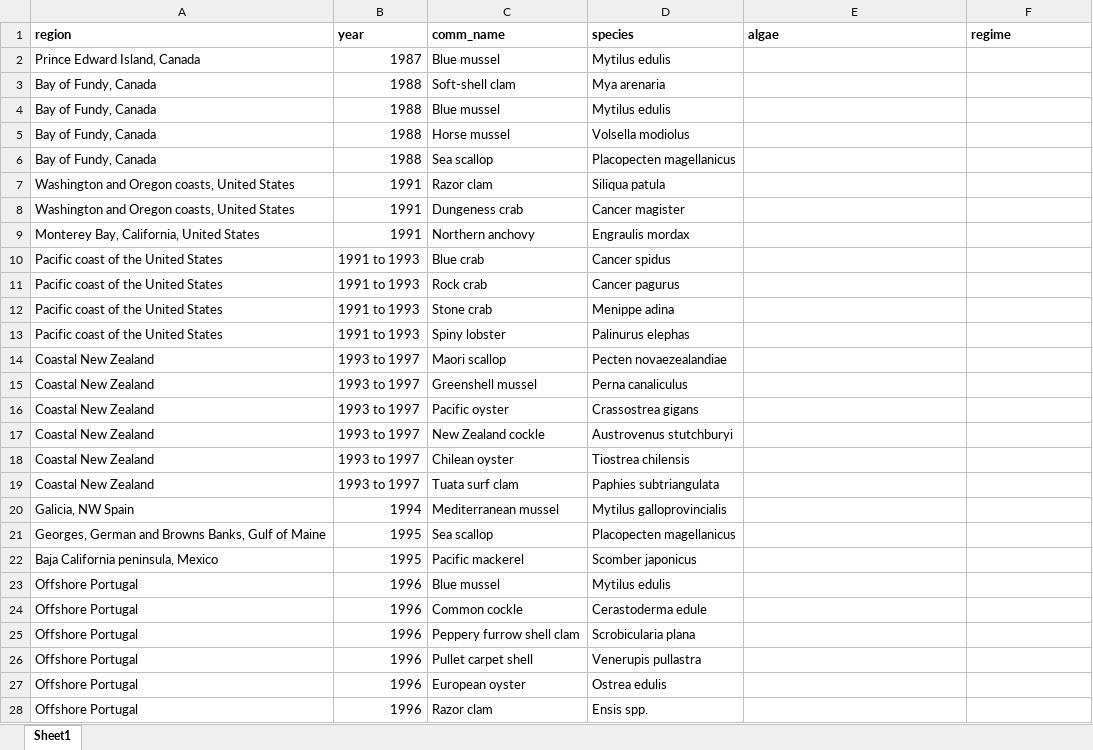
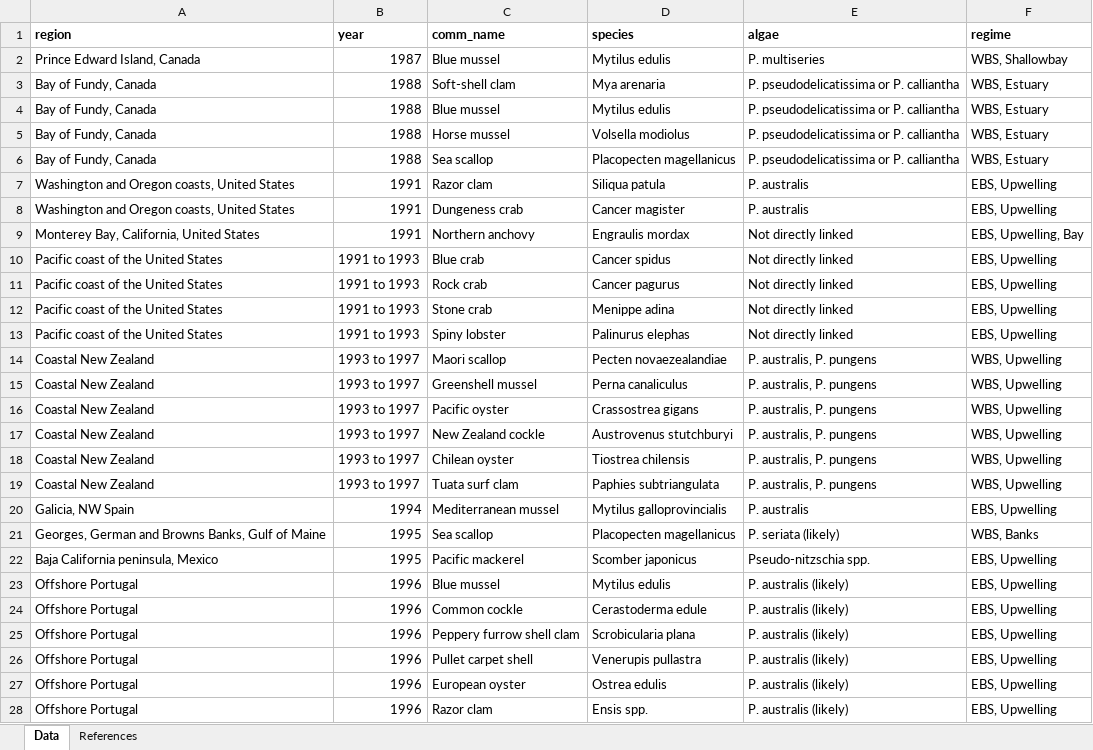
Before and after one commit to cfree14/hab_depuration, an Excel workbook: data/toxicities/raw/Trainer_etal_2008_Table12-2.xlsx, sheet Data, drawn as a sheet; only a part is shown; values as stored, in another font and other column widths than the file's, no borders; the diff covers the shown part only; the diff names each change by its address in the sheet, - before the commit and + after, or states it on an @@ line.

```diff
--- a/data/toxicities/raw/Trainer_etal_2008_Table12-2.xlsx (sheet Data)
+++ b/data/toxicities/raw/Trainer_etal_2008_Table12-2.xlsx (sheet Data)
-sheet tab: Sheet1
+sheet tab: Data
+sheet tab: References
-E2 (algae): (empty)
+E2 (algae): P. multiseries
-F2 (regime): (empty)
+F2 (regime): WBS, Shallowbay
-E3:E6 (algae): (empty)
+E3:E6 (algae): P. pseudodelicatissima or P. calliantha
-F3:F6 (regime): (empty)
+F3:F6 (regime): WBS, Estuary
-E7:E8 (algae): (empty)
+E7:E8 (algae): P. australis
-F7:F8 (regime): (empty)
+F7:F8 (regime): EBS, Upwelling
-E9:E13 (algae): (empty)
+E9:E13 (algae): Not directly linked
-F9 (regime): (empty)
+F9 (regime): EBS, Upwelling, Bay
-F10:F13 (regime): (empty)
+F10:F13 (regime): EBS, Upwelling
-E14:E19 (algae): (empty)
+E14:E19 (algae): P. australis, P. pungens
-F14:F19 (regime): (empty)
+F14:F19 (regime): WBS, Upwelling
-E20 (algae): (empty)
+E20 (algae): P. australis
-F20 (regime): (empty)
+F20 (regime): EBS, Upwelling
-E21 (algae): (empty)
+E21 (algae): P. seriata (likely)
-F21 (regime): (empty)
+F21 (regime): WBS, Banks
-E22 (algae): (empty)
+E22 (algae): Pseudo-nitzschia spp.
-F22:F28 (regime): (empty)
+F22:F28 (regime): EBS, Upwelling
-E23:E28 (algae): (empty)
+E23:E28 (algae): P. australis (likely)
```
Also changed, not shown: 74 edited cells elsewhere in this sheet, data/lit_review/round1/raw/20250618_depuration_biotoxin_marine_ocean_sea_plus.xlsx, 8 other files.
